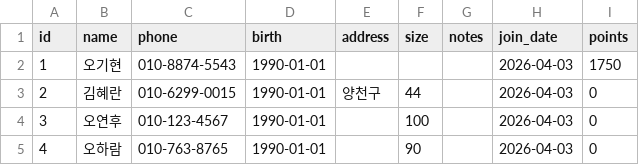
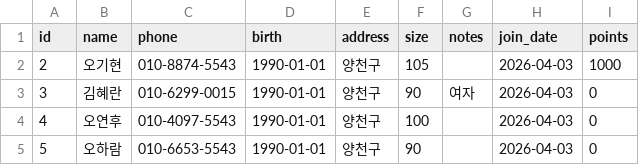
Before and after one commit to ohmarine789/management, a CSV file: customers_backup.csv, drawn as a sheet.

```diff
--- a/customers_backup.csv
+++ b/customers_backup.csv
@@ -1,5 +1,5 @@
 id,name,phone,birth,address,size,notes,join_date,points
-1,오기현,010-8874-5543,1990-01-01,,,,2026-04-03,1750
-2,김혜란,010-6299-0015,1990-01-01,양천구,44,,2026-04-03,0
-3,오연후,010-123-4567,1990-01-01,,100,,2026-04-03,0
-4,오하람,010-763-8765,1990-01-01,,90,,2026-04-03,0
+2,오기현,010-8874-5543,1990-01-01,양천구,105,,2026-04-03,1000
+3,김혜란,010-6299-0015,1990-01-01,양천구,90,여자,2026-04-03,0
+4,오연후,010-4097-5543,1990-01-01,양천구,100,,2026-04-03,0
+5,오하람,010-6653-5543,1990-01-01,양천구,90,,2026-04-03,0
```
Also changed, not shown: sales_backup.csv, 5 other files.
